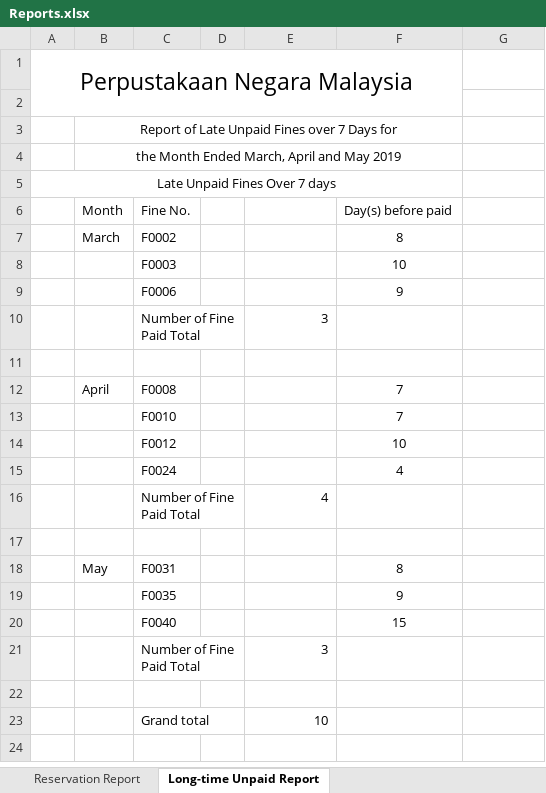
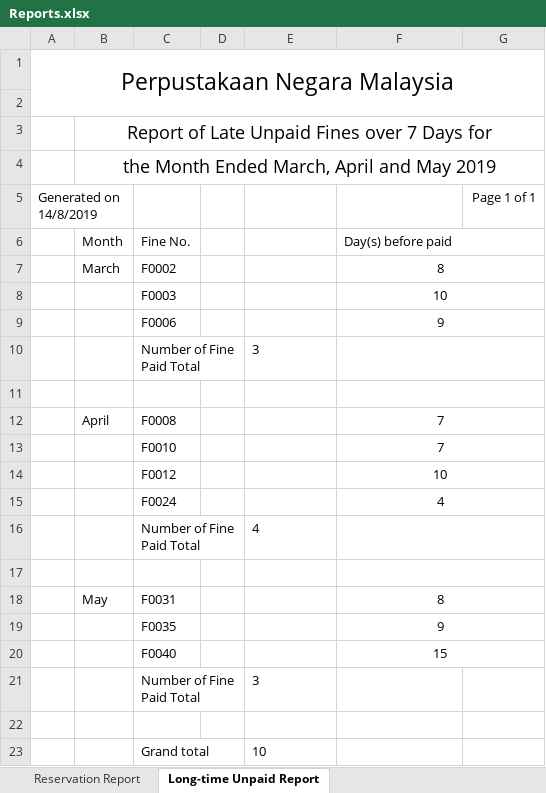
Before and after one commit to jyu1129/Library-System-IS-assignment, an Excel workbook: Week 12/Reports.xlsx, sheet Long-time Unpaid Report, drawn as a sheet; values as stored, in another font and other column widths than the file's, no borders; charts and pictures not drawn; 1 other sheet too large or unreadable and not compared; removed rows and columns are numbered as before the commit, all else as after; the diff names each change by its address in the sheet, - before the commit and + after, or states it on an @@ line.

Commit message:
Updated reports and Week 12.docx
Added some format for reports (Exception and detail report)
Week 12.docx completed

```diff
--- a/Week 12/Reports.xlsx (sheet Long-time Unpaid Report)
+++ b/Week 12/Reports.xlsx (sheet Long-time Unpaid Report)
-A1:F2 merged
+A1:G2 merged
@@ B3:B4 text size: larger @@
-B3:F3 merged
+B3:G3 merged
-B4:F4 merged
+B4:G4 merged
-row 5: Late Unpaid Fines Over 7 days
+row 5: Generated on 14/8/2019 |  |  |  |  |  | Page 1 of 1
+F6:G6 merged
+F7:G7 merged
+F8:G8 merged
+F9:G9 merged
+C10:D10 merged
-E10 alignment: right
+E10 alignment: left
+F10:G10 merged
+F11:G11 merged
+F12:G12 merged
+F13:G13 merged
+F14:G14 merged
+F15:G15 merged
+C16:D16 merged
-E16 alignment: right
+E16 alignment: left
+F16:G16 merged
+F17:G17 merged
+F18:G18 merged
+F19:G19 merged
+F20:G20 merged
+C21:D21 merged
-E21 alignment: right
+E21 alignment: left
-E23 alignment: right
+E23 alignment: left
```
Also changed, not shown: charts or pictures, 1 other file.
